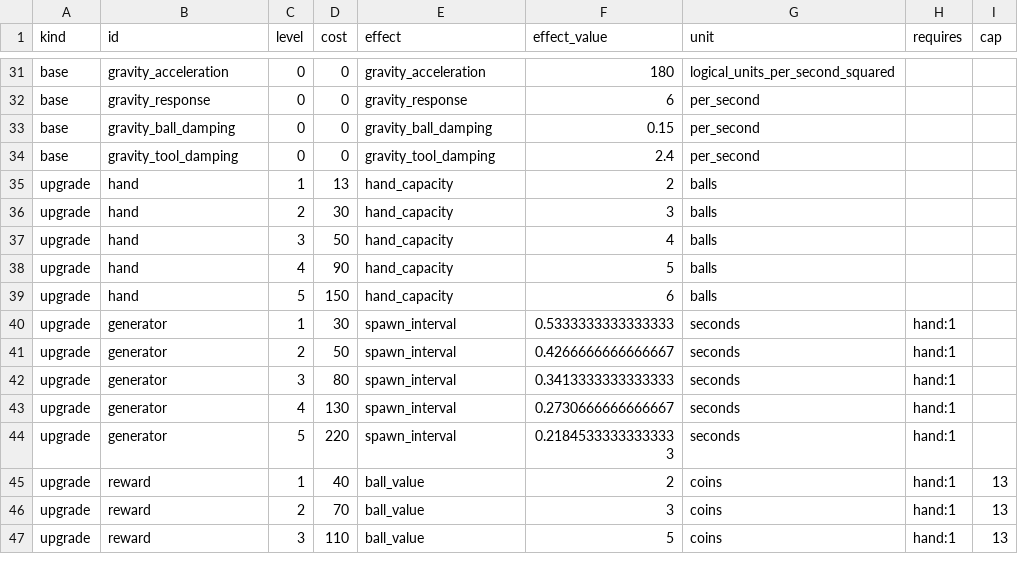
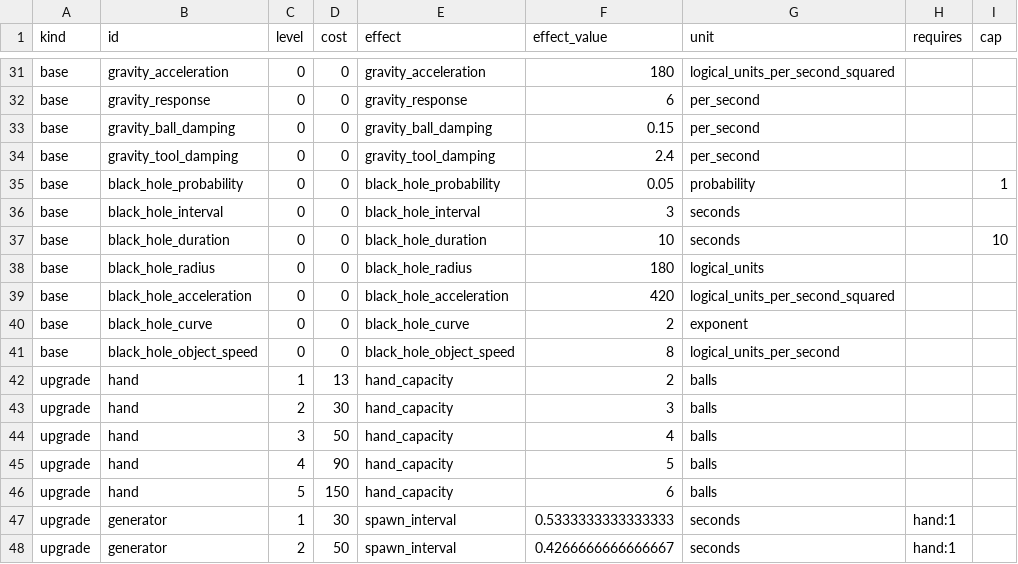
Before and after one commit to migdlp/incremental_hole_game, a CSV file: docs/balance.csv, drawn as a sheet; only a part is shown, gaps mark what is left out; the shorter side is filled out with more unchanged rows.

Commit message:
feat: prototype periodic black hole events with saved suction and debug controls

```diff
--- a/docs/balance.csv
+++ b/docs/balance.csv
@@ -34,2 +34,9 @@ base,gravity_ball_damping,0,0,gravity_ball_damping,0.15,per_second,,
 base,gravity_tool_damping,0,0,gravity_tool_damping,2.4,per_second,,
+base,black_hole_probability,0,0,black_hole_probability,0.05,probability,,1
+base,black_hole_interval,0,0,black_hole_interval,3,seconds,,
+base,black_hole_duration,0,0,black_hole_duration,10,seconds,,10
+base,black_hole_radius,0,0,black_hole_radius,180,logical_units,,
+base,black_hole_acceleration,0,0,black_hole_acceleration,420,logical_units_per_second_squared,,
+base,black_hole_curve,0,0,black_hole_curve,2,exponent,,
+base,black_hole_object_speed,0,0,black_hole_object_speed,8,logical_units_per_second,,
 upgrade,hand,1,13,hand_capacity,2,balls,,
```
Also changed, not shown: 29 other files.
